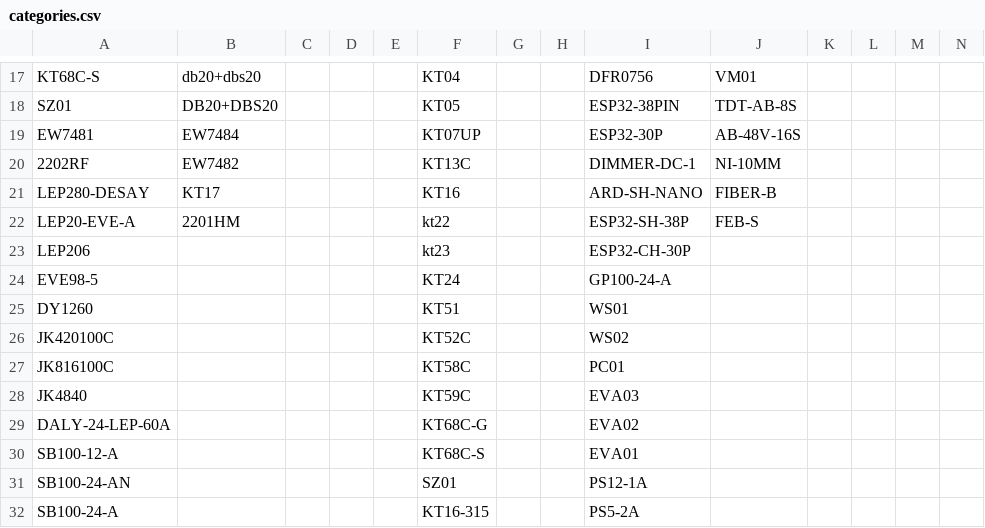
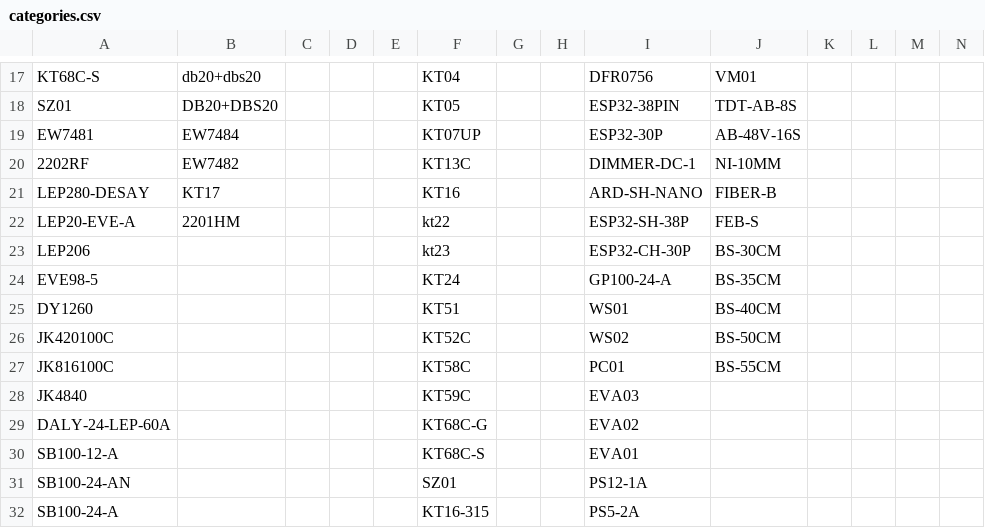
Before and after one commit to website888sy/HJY, a CSV file: data/categories.csv, drawn as a sheet; only a part is shown, gaps mark what is left out.

Commit message:
تحديث categories.csv

```diff
--- a/data/categories.csv
+++ b/data/categories.csv
@@ -22,7 +22,7 @@ LEP280-DESAY,KT17,,,,KT16,,,ARD-SH-NANO,FIBER-B,,,,
 LEP20-EVE-A,2201HM,,,,kt22,,,ESP32-SH-38P,FEB-S,,,,
-LEP206,,,,,kt23,,,ESP32-CH-30P,,,,,
-EVE98-5,,,,,KT24,,,GP100-24-A,,,,,
-DY1260,,,,,KT51,,,WS01,,,,,
-JK420100C,,,,,KT52C,,,WS02,,,,,
-JK816100C,,,,,KT58C,,,PC01,,,,,
+LEP206,,,,,kt23,,,ESP32-CH-30P,BS-30CM,,,,
+EVE98-5,,,,,KT24,,,GP100-24-A,BS-35CM,,,,
+DY1260,,,,,KT51,,,WS01,BS-40CM,,,,
+JK420100C,,,,,KT52C,,,WS02,BS-50CM,,,,
+JK816100C,,,,,KT58C,,,PC01,BS-55CM,,,,
 JK4840,,,,,KT59C,,,EVA03,,,,,
```
